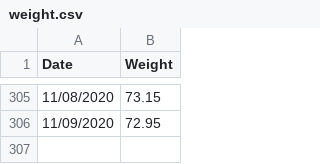
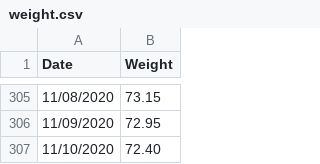
Before and after one commit to ilyaraz/me, a CSV file: weight/weight.csv, drawn as a sheet; only a part is shown, gaps mark what is left out; the diff names each change by its address in the sheet, - before the commit and + after, or states it on an @@ line.

Commit message:
Update weight

```diff
--- a/weight/weight.csv
+++ b/weight/weight.csv
+row 307: 11/10/2020 | 72.40
```
Also changed, not shown: 1 other file.
